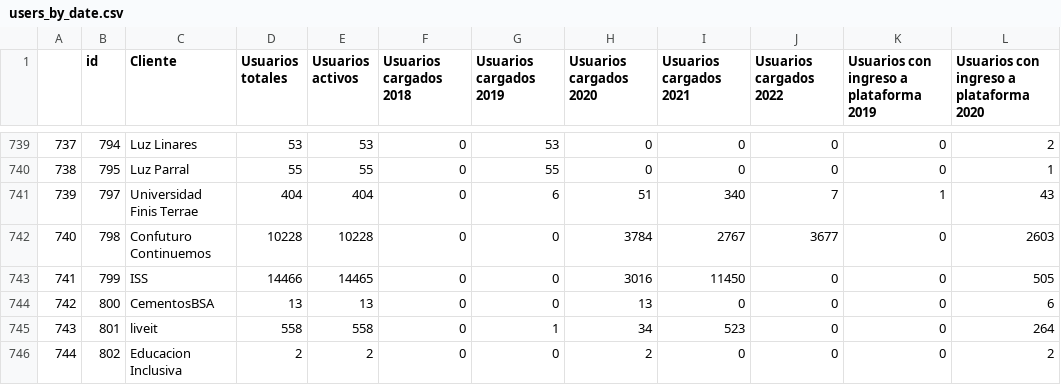
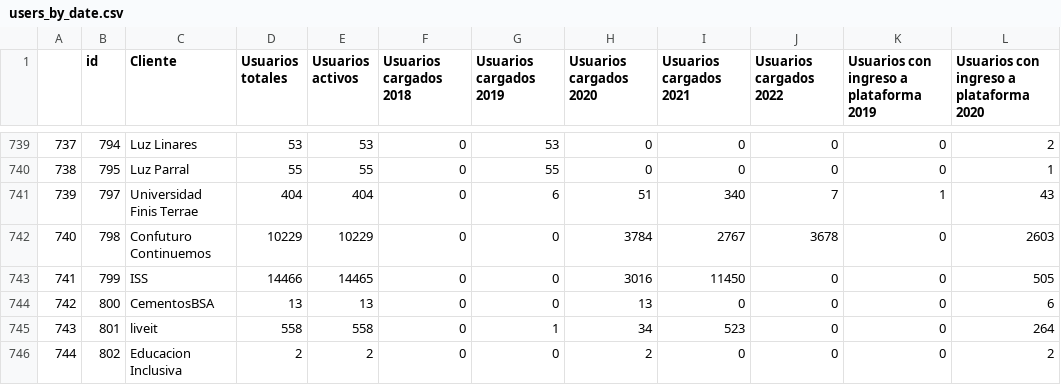
Before and after one commit to classroomtv/DataPanel, a CSV file: pages/Database/users_by_date.csv, drawn as a sheet; only a part is shown, gaps mark what is left out; the diff names each change by its address in the sheet, - before the commit and + after, or states it on an @@ line.

```diff
--- a/pages/Database/users_by_date.csv
+++ b/pages/Database/users_by_date.csv
-D742 (Usuarios totales): 10228
+D742 (Usuarios totales): 10229
-E742 (Usuarios activos): 10228
+E742 (Usuarios activos): 10229
-J742 (Usuarios cargados 2022): 3677
+J742 (Usuarios cargados 2022): 3678
```
Also changed, not shown: pages/Database/institutions.csv, pages/Database/logs_by_date.csv, 9 other files.
